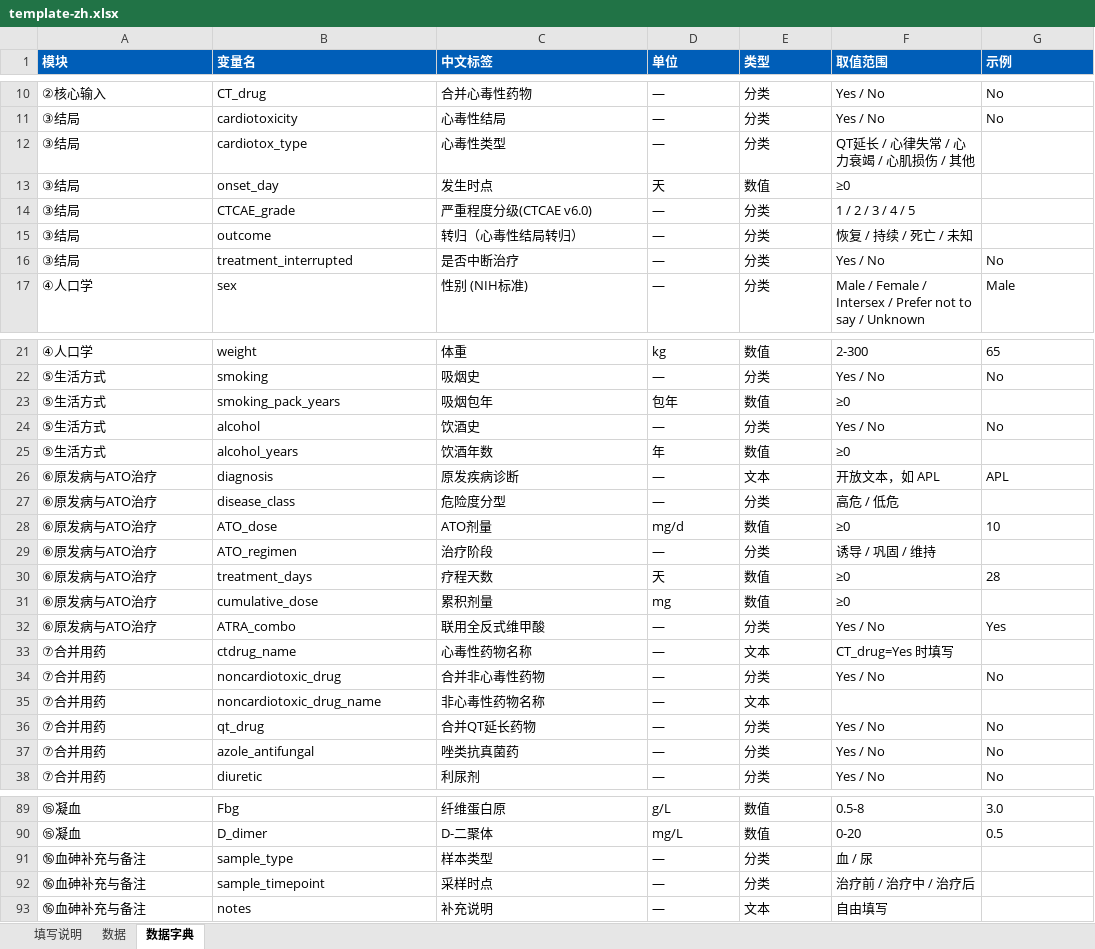
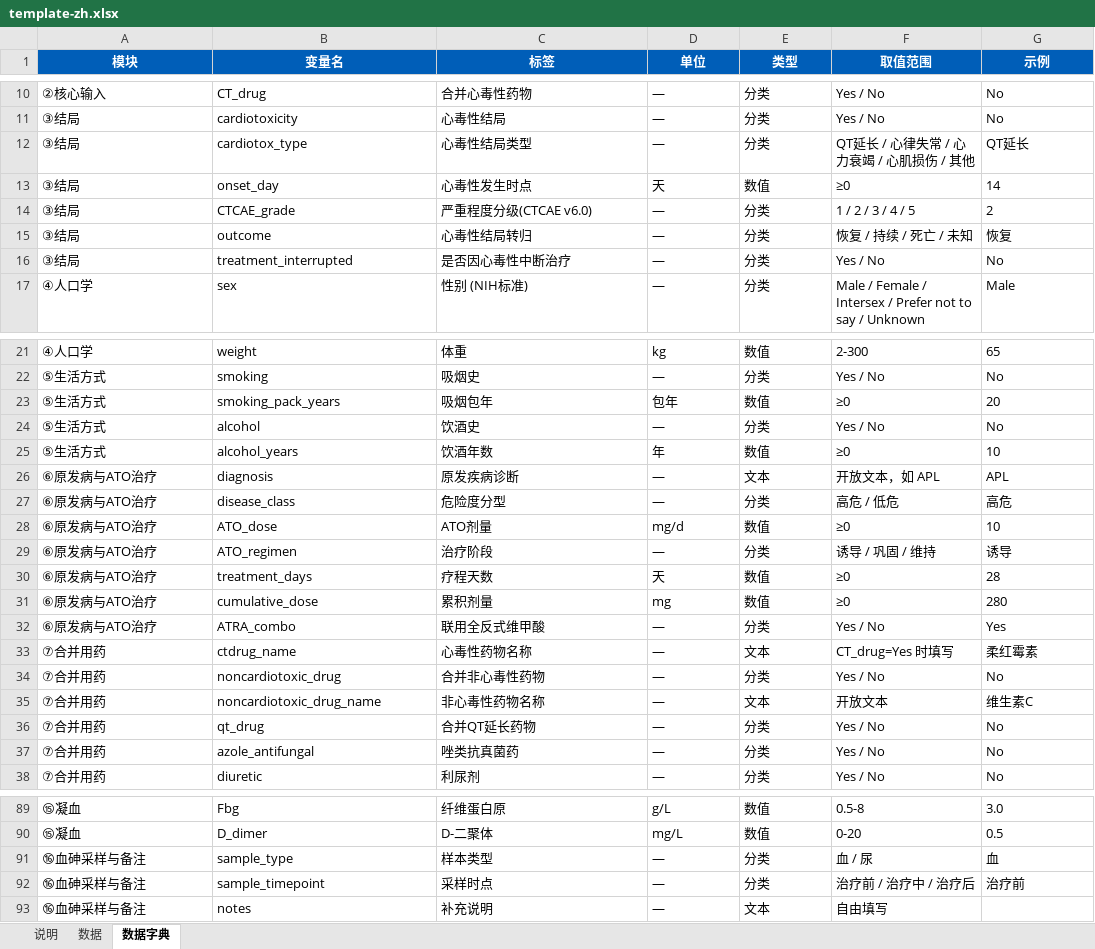
Before and after one commit to nixt1998/ato-predictor, an Excel workbook: public/templates/template-zh.xlsx, sheet 数据字典, drawn as a sheet; only a part is shown, gaps mark what is left out; values as stored, in another font and other column widths than the file's, no borders; the diff covers the shown part only; the diff names each change by its address in the sheet, - before the commit and + after, or states it on an @@ line.

```diff
--- a/public/templates/template-zh.xlsx (sheet 数据字典)
+++ b/public/templates/template-zh.xlsx (sheet 数据字典)
-sheet tab: 填写说明
+sheet tab: 说明
-A1:G1 alignment: left
+A1:G1 alignment: center
-C1: 中文标签
+C1: 标签
-C12 (标签): 心毒性类型
+C12 (标签): 心毒性结局类型
-G12 (示例): (empty)
+G12 (示例): QT延长
-C13 (标签): 发生时点
+C13 (标签): 心毒性发生时点
-G13 (示例): (empty)
+G13 (示例): 14
-G14 (示例): (empty)
+G14 (示例): 2
-C15 (标签): 转归（心毒性结局转归）
+C15 (标签): 心毒性结局转归
-G15 (示例): (empty)
+G15 (示例): 恢复
-C16 (标签): 是否中断治疗
+C16 (标签): 是否因心毒性中断治疗
-G23 (示例): (empty)
+G23 (示例): 20
-G25 (示例): (empty)
+G25 (示例): 10
-G27 (示例): (empty)
+G27 (示例): 高危
-G29 (示例): (empty)
+G29 (示例): 诱导
-G31 (示例): (empty)
+G31 (示例): 280
-G33 (示例): (empty)
+G33 (示例): 柔红霉素
-F35 (取值范围): (empty)
+F35 (取值范围): 开放文本
-G35 (示例): (empty)
+G35 (示例): 维生素C
-A91:A93 (模块): ⑯血砷补充与备注
+A91:A93 (模块): ⑯血砷采样与备注
-G91 (示例): (empty)
+G91 (示例): 血
-G92 (示例): (empty)
+G92 (示例): 治疗前
```
Also changed, not shown: 10 edited cells elsewhere in this sheet, sheet 说明, sheet 数据, public/templates/template-en.xlsx, 1 other file.
